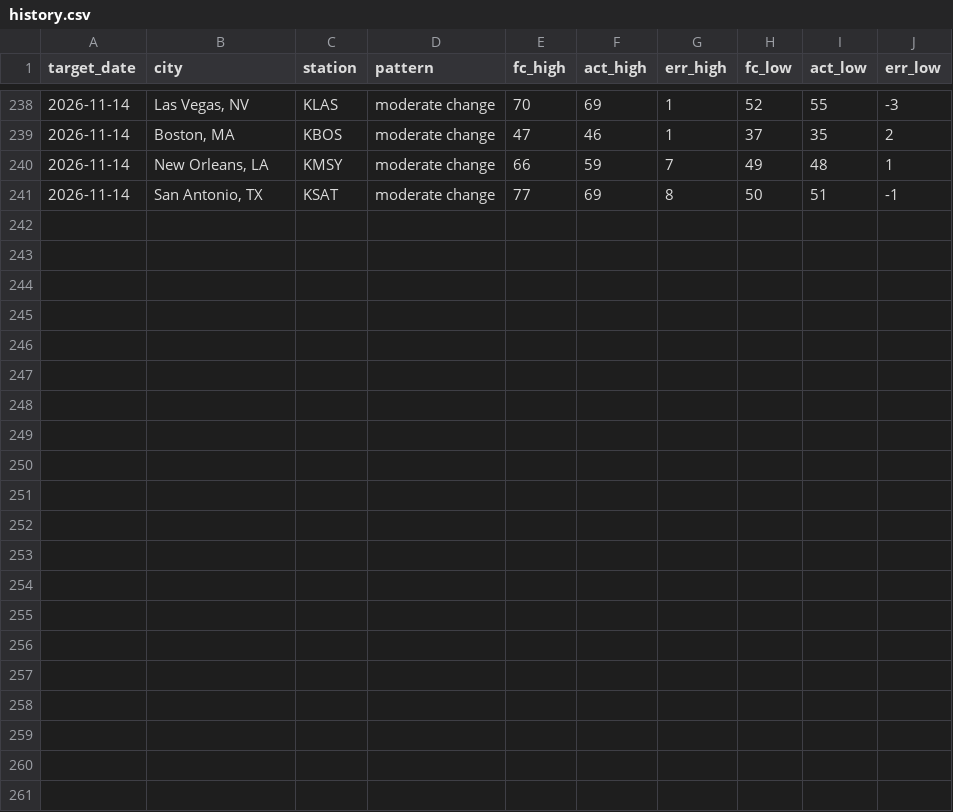
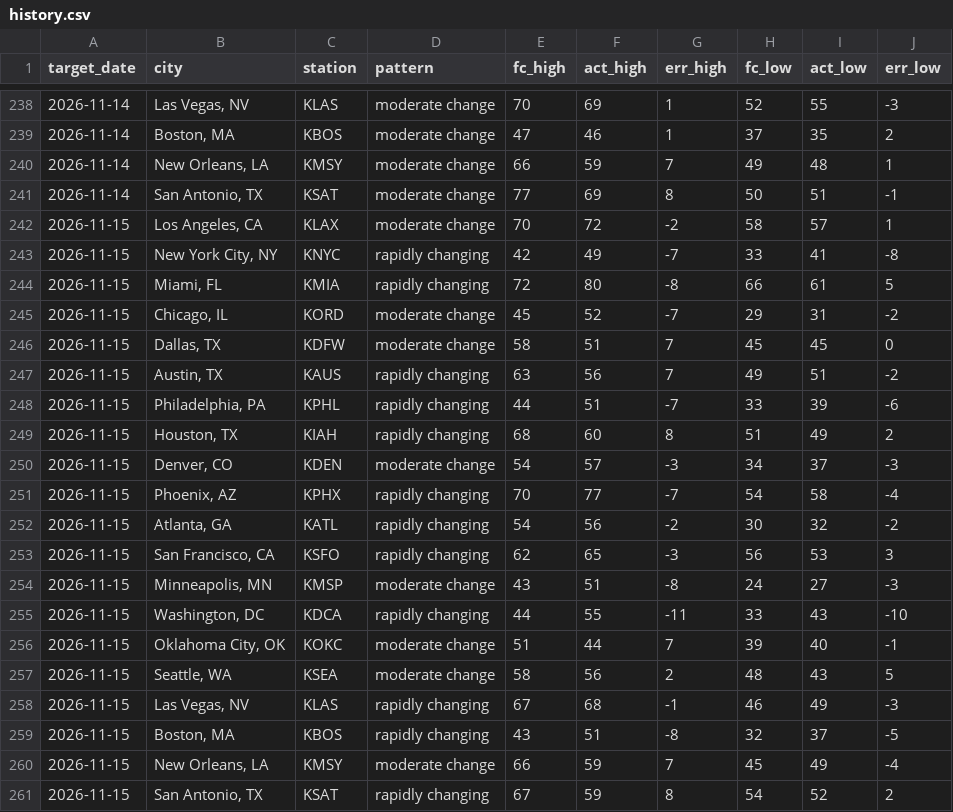
Before and after one commit to Rockinthemkicks/temp_predict, a CSV file: scores/history.csv, drawn as a sheet; only a part is shown, gaps mark what is left out; the diff names each change by its address in the sheet, - before the commit and + after, or states it on an @@ line.

Commit message:
Scores through 2026-11-17

```diff
--- a/scores/history.csv
+++ b/scores/history.csv
+row 242: 2026-11-15 | Los Angeles, CA | KLAX | moderate change | 70 | 72 | -2 | 58 | 57 | 1
+row 243: 2026-11-15 | New York City, NY | KNYC | rapidly changing | 42 | 49 | -7 | 33 | 41 | -8
+row 244: 2026-11-15 | Miami, FL | KMIA | rapidly changing | 72 | 80 | -8 | 66 | 61 | 5
+row 245: 2026-11-15 | Chicago, IL | KORD | moderate change | 45 | 52 | -7 | 29 | 31 | -2
+row 246: 2026-11-15 | Dallas, TX | KDFW | moderate change | 58 | 51 | 7 | 45 | 45 | 0
+row 247: 2026-11-15 | Austin, TX | KAUS | rapidly changing | 63 | 56 | 7 | 49 | 51 | -2
+row 248: 2026-11-15 | Philadelphia, PA | KPHL | rapidly changing | 44 | 51 | -7 | 33 | 39 | -6
+row 249: 2026-11-15 | Houston, TX | KIAH | rapidly changing | 68 | 60 | 8 | 51 | 49 | 2
+row 250: 2026-11-15 | Denver, CO | KDEN | moderate change | 54 | 57 | -3 | 34 | 37 | -3
+row 251: 2026-11-15 | Phoenix, AZ | KPHX | rapidly changing | 70 | 77 | -7 | 54 | 58 | -4
+row 252: 2026-11-15 | Atlanta, GA | KATL | rapidly changing | 54 | 56 | -2 | 30 | 32 | -2
+row 253: 2026-11-15 | San Francisco, CA | KSFO | rapidly changing | 62 | 65 | -3 | 56 | 53 | 3
+row 254: 2026-11-15 | Minneapolis, MN | KMSP | moderate change | 43 | 51 | -8 | 24 | 27 | -3
+row 255: 2026-11-15 | Washington, DC | KDCA | rapidly changing | 44 | 55 | -11 | 33 | 43 | -10
+row 256: 2026-11-15 | Oklahoma City, OK | KOKC | moderate change | 51 | 44 | 7 | 39 | 40 | -1
+row 257: 2026-11-15 | Seattle, WA | KSEA | moderate change | 58 | 56 | 2 | 48 | 43 | 5
+row 258: 2026-11-15 | Las Vegas, NV | KLAS | rapidly changing | 67 | 68 | -1 | 46 | 49 | -3
+row 259: 2026-11-15 | Boston, MA | KBOS | rapidly changing | 43 | 51 | -8 | 32 | 37 | -5
+row 260: 2026-11-15 | New Orleans, LA | KMSY | moderate change | 66 | 59 | 7 | 45 | 49 | -4
+row 261: 2026-11-15 | San Antonio, TX | KSAT | rapidly changing | 67 | 59 | 8 | 54 | 52 | 2
```
Also changed, not shown: 1 other file.
